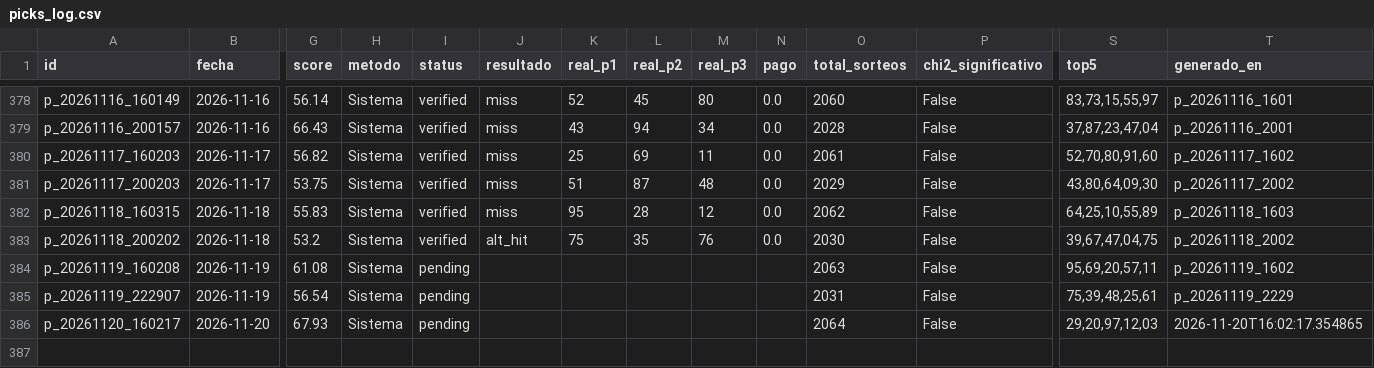
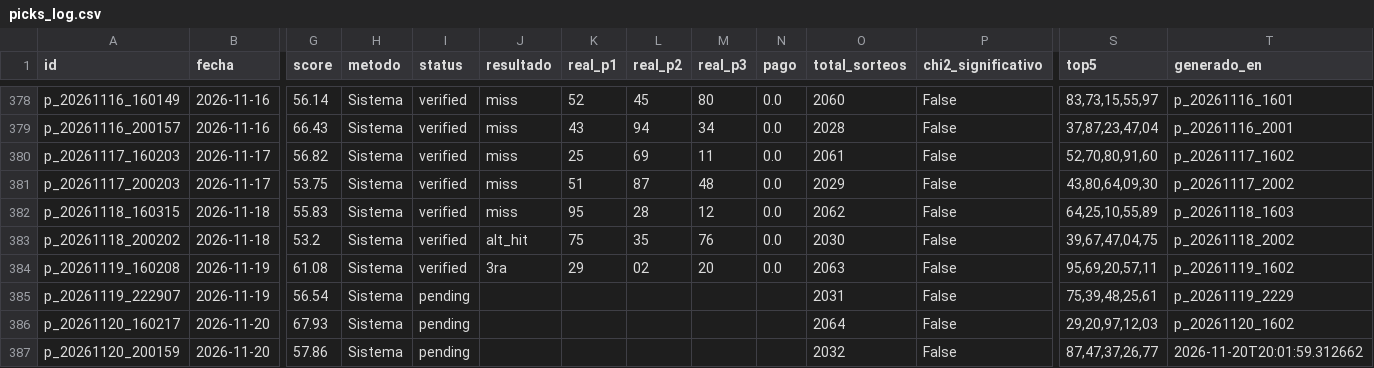
Before and after one commit to carbosota1/CLAUDE-L-NACIONAL, a CSV file: data/picks_log.csv, drawn as a sheet; only a part is shown, gaps mark what is left out; rows hold the shown columns only; the diff names each change by its address in the sheet, - before the commit and + after, or states it on an @@ line.

```diff
--- a/data/picks_log.csv
+++ b/data/picks_log.csv
-I384 (status): pending
+I384 (status): verified
-J384 (resultado): (empty)
+J384 (resultado): 3ra
-K384 (real_p1): (empty)
+K384 (real_p1): 29
-L384 (real_p2): (empty)
+L384 (real_p2): 02
-M384 (real_p3): (empty)
+M384 (real_p3): 20
-N384 (pago): (empty)
+N384 (pago): 0.0
-T386 (generado_en): 2026-11-20T16:02:17.354865
+T386 (generado_en): p_20261120_1602
+row 387: p_20261120_200159 | 2026-11-20 | 57.86 | Sistema | pending |  |  |  |  |  | 2032 | False | 87,47,37,26,77 | 2026-11-20T20:01:59.312662
```
Also changed, not shown: data/performance.csv, 2 other files.
